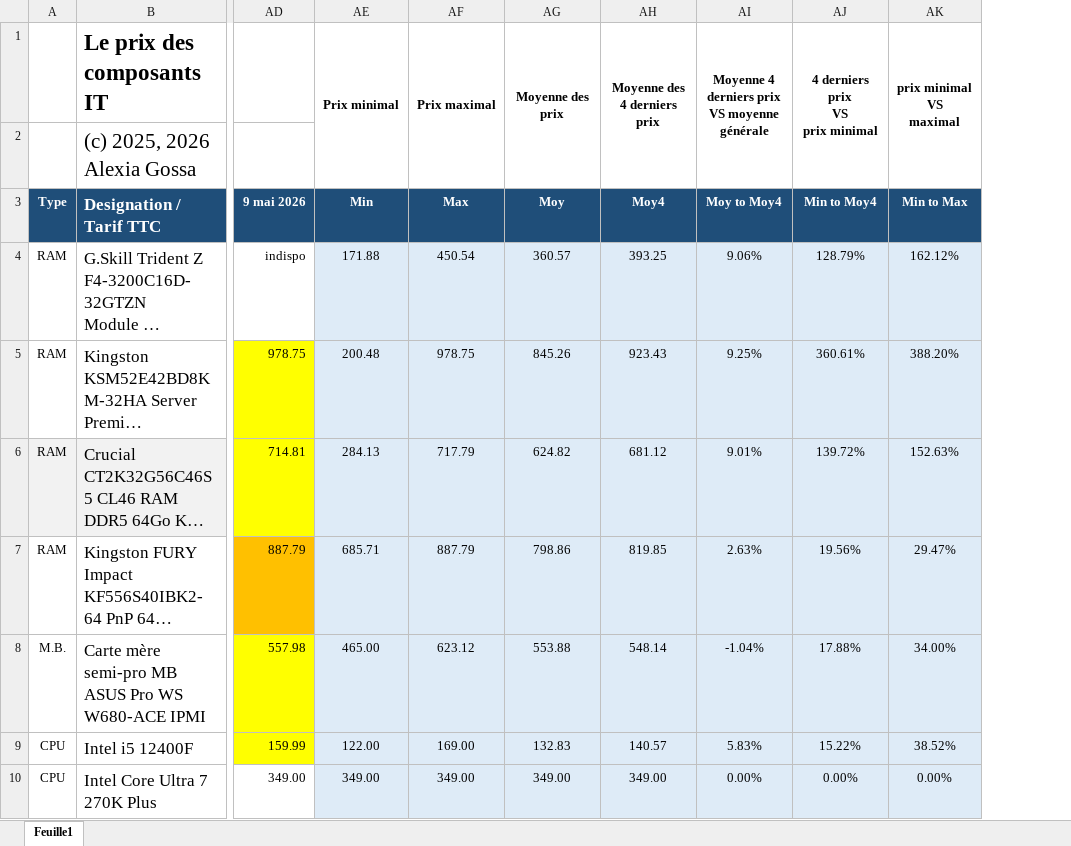
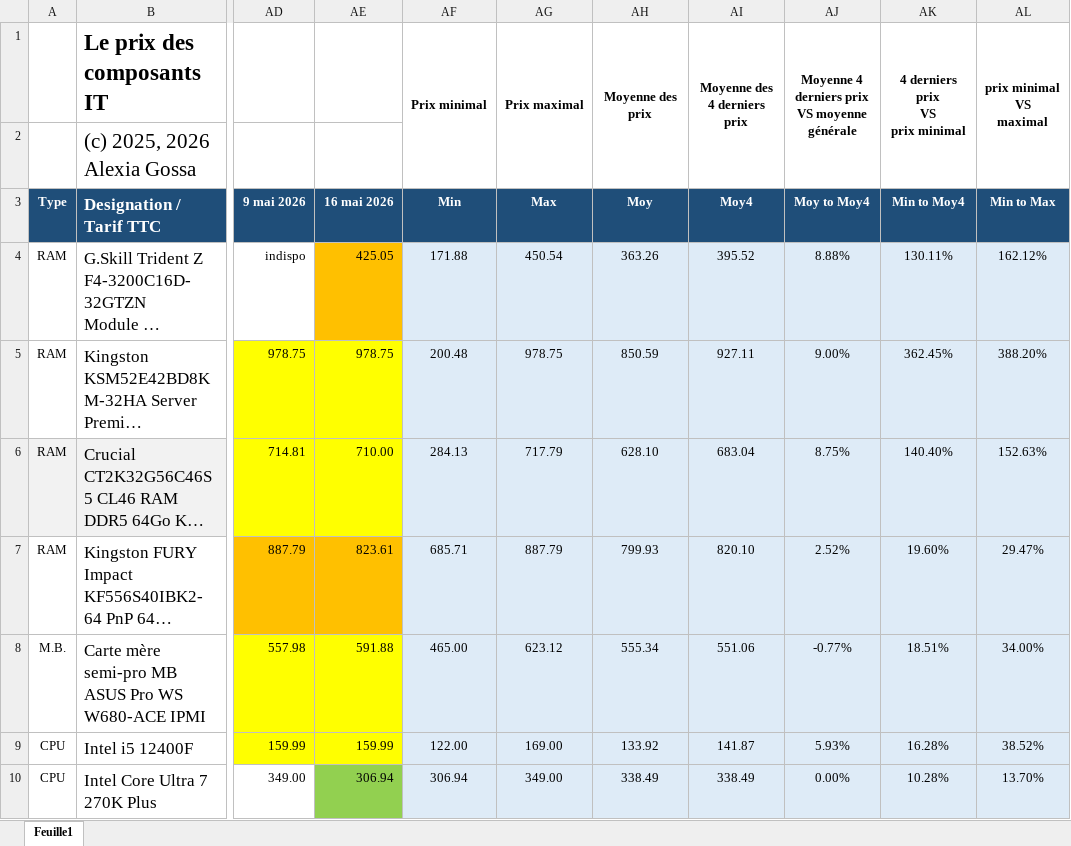
Before and after one commit to AlexiaGossa/PricesOfIT, an Excel workbook: analyse-prix-composants.xlsx, sheet Feuille1, drawn as a sheet; only a part is shown, gaps mark what is left out; long unchanged cells end in …; values as stored, in another font and other column widths than the file's, no borders; addresses are those after the commit; the diff covers the shown part only; the diff names each change by its address in the sheet, - before the commit and + after, or states it on an @@ line.

Commit message:
Prix à jour

```diff
--- a/analyse-prix-composants.xlsx (sheet Feuille1)
+++ b/analyse-prix-composants.xlsx (sheet Feuille1)
+column AE (16 mai 2026), rows 4-10: 425.05 | 978.75 | 710.00 | 823.61 | 591.88 | 159.99 | 306.94
-AH4 (Moy): 360.57
+AH4 (Moy): 363.26
-AI4 (Moy4): 393.25
+AI4 (Moy4): 395.52
-AJ4 (Moy to Moy4): 9.06%
+AJ4 (Moy to Moy4): 8.88%
-AK4 (Min to Moy4): 128.79%
+AK4 (Min to Moy4): 130.11%
-AH5 (Moy): 845.26
+AH5 (Moy): 850.59
-AI5 (Moy4): 923.43
+AI5 (Moy4): 927.11
-AJ5 (Moy to Moy4): 9.25%
+AJ5 (Moy to Moy4): 9.00%
-AK5 (Min to Moy4): 360.61%
+AK5 (Min to Moy4): 362.45%
-AH6 (Moy): 624.82
+AH6 (Moy): 628.10
-AI6 (Moy4): 681.12
+AI6 (Moy4): 683.04
-AJ6 (Moy to Moy4): 9.01%
+AJ6 (Moy to Moy4): 8.75%
-AK6 (Min to Moy4): 139.72%
+AK6 (Min to Moy4): 140.40%
-AH7 (Moy): 798.86
+AH7 (Moy): 799.93
-AI7 (Moy4): 819.85
+AI7 (Moy4): 820.10
-AJ7 (Moy to Moy4): 2.63%
+AJ7 (Moy to Moy4): 2.52%
-AK7 (Min to Moy4): 19.56%
+AK7 (Min to Moy4): 19.60%
-AH8 (Moy): 553.88
+AH8 (Moy): 555.34
-AI8 (Moy4): 548.14
+AI8 (Moy4): 551.06
-AJ8 (Moy to Moy4): -1.04%
+AJ8 (Moy to Moy4): -0.77%
-AK8 (Min to Moy4): 17.88%
+AK8 (Min to Moy4): 18.51%
-AH9 (Moy): 132.83
+AH9 (Moy): 133.92
-AI9 (Moy4): 140.57
+AI9 (Moy4): 141.87
-AJ9 (Moy to Moy4): 5.83%
+AJ9 (Moy to Moy4): 5.93%
-AK9 (Min to Moy4): 15.22%
+AK9 (Min to Moy4): 16.28%
-AF10 (Min): 349.00
+AF10 (Min): 306.94
-AH10 (Moy): 349.00
+AH10 (Moy): 338.49
-AI10 (Moy4): 349.00
+AI10 (Moy4): 338.49
-AK10 (Min to Moy4): 0.00%
+AK10 (Min to Moy4): 10.28%
-AL10 (Min to Max): 0.00%
+AL10 (Min to Max): 13.70%
```
Also changed, not shown: 161 edited cells and cell formats elsewhere in this sheet, formulas that keep their value, 1 other file.
